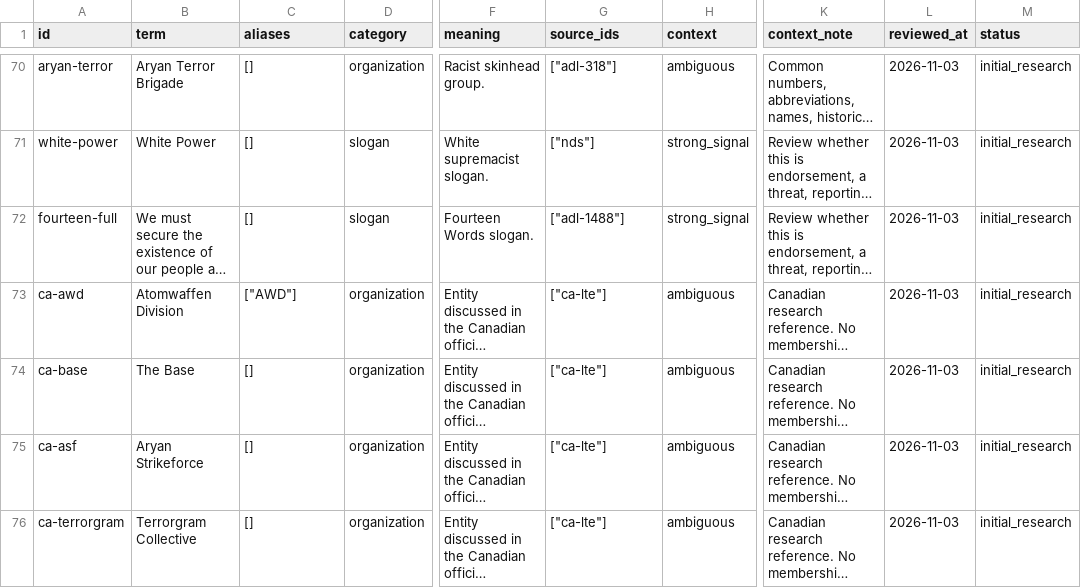
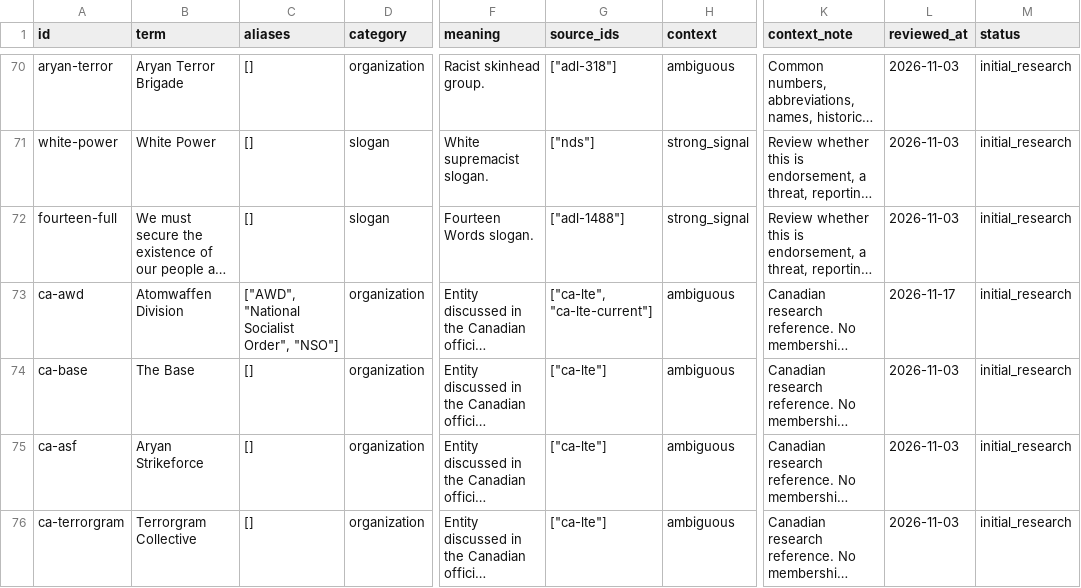
Before and after one commit to jeyapalc/ZERO_NAZ, a CSV file: data/entries.csv, drawn as a sheet; only a part is shown, gaps mark what is left out; long unchanged cells end in …; the diff names each change by its address in the sheet, - before the commit and + after, or states it on an @@ line.

Commit message:
Add cited Canadian masterlists and Excel/PowerShell review manuals

```diff
--- a/data/entries.csv
+++ b/data/entries.csv
-C73 (aliases): ["AWD"]
+C73 (aliases): ["AWD", "National Socialist Order", "NSO"]
-G73 (source_ids): ["ca-lte"]
+G73 (source_ids): ["ca-lte", "ca-lte-current"]
-L73 (reviewed_at): 2026-11-03
+L73 (reviewed_at): 2026-11-17
```
Also changed, not shown: lists/canada_lte_excel.tsv, lists/terms_excel.tsv, 32 other files.
